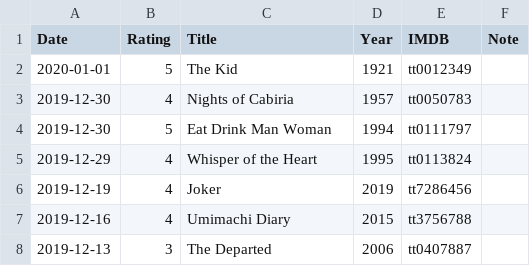
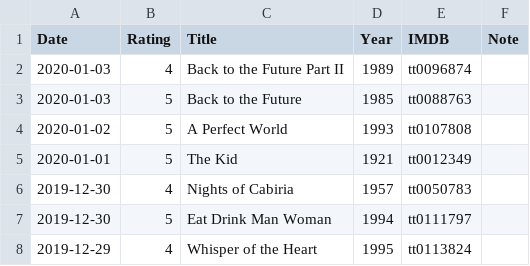
Before and after one commit to gujiaxi/gujiaxi.github.io, a CSV file: _data/movies.csv, drawn as a sheet; only a part is shown; the shorter side is filled out with more unchanged rows; the diff names each change by its address in the sheet, - before the commit and + after, or states it on an @@ line.

Commit message:
deployed by ciad

```diff
--- a/_data/movies.csv
+++ b/_data/movies.csv
+row 2: 2020-01-03 | 4 | Back to the Future Part II | 1989 | tt0096874
+row 3: 2020-01-03 | 5 | Back to the Future | 1985 | tt0088763
+row 4: 2020-01-02 | 5 | A Perfect World | 1993 | tt0107808
```
